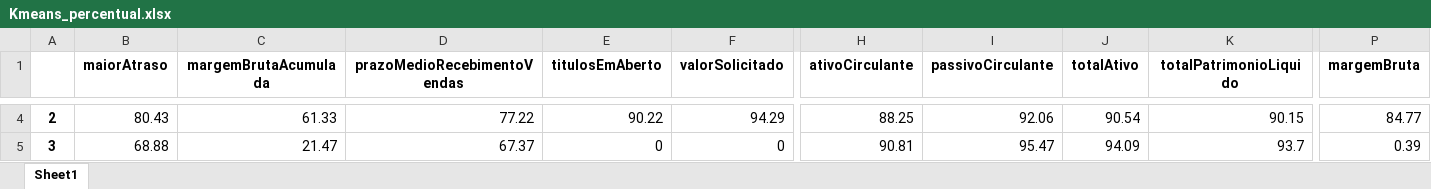
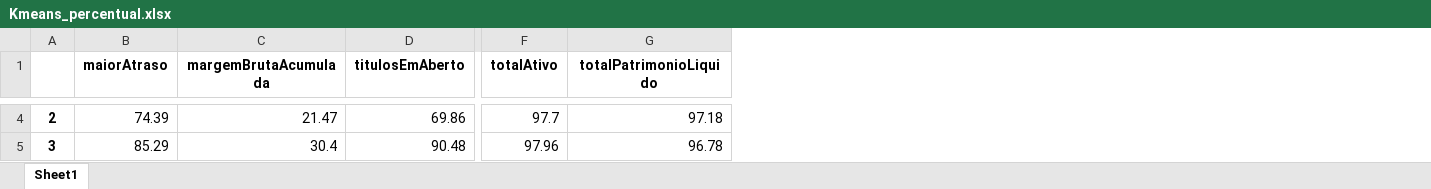
Before and after one commit to hgf777-br/trabalho-final-bootcamp, an Excel workbook: Kmeans_percentual.xlsx, sheet Sheet1, drawn as a sheet; only a part is shown, gaps mark what is left out; values as stored, in another font and other column widths than the file's, no borders; removed rows and columns are numbered as before the commit, all else as after; the diff covers the shown part only; the diff names each change by its address in the sheet, - before the commit and + after, or states it on an @@ line.

```diff
--- a/Kmeans_percentual.xlsx (sheet Sheet1)
+++ b/Kmeans_percentual.xlsx (sheet Sheet1)
-column D (prazoMedioRecebimentoVendas), rows 4-5: 77.22 | 67.37
-column F (valorSolicitado), rows 4-5: 94.29 | 0
-column H (ativoCirculante), rows 4-5: 88.25 | 90.81
-column I (passivoCirculante), rows 4-5: 92.06 | 95.47
-column P (margemBruta), rows 4-5: 84.77 | 0.39
-B4 (maiorAtraso): 80.43
+B4 (maiorAtraso): 74.39
-C4 (margemBrutaAcumulada): 61.33
+C4 (margemBrutaAcumulada): 21.47
-D4 (titulosEmAberto): 90.22
+D4 (titulosEmAberto): 69.86
-F4 (totalAtivo): 90.54
+F4 (totalAtivo): 97.7
-G4 (totalPatrimonioLiquido): 90.15
+G4 (totalPatrimonioLiquido): 97.18
-B5 (maiorAtraso): 68.88
+B5 (maiorAtraso): 85.29
-C5 (margemBrutaAcumulada): 21.47
+C5 (margemBrutaAcumulada): 30.4
-D5 (titulosEmAberto): 0
+D5 (titulosEmAberto): 90.48
-F5 (totalAtivo): 94.09
+F5 (totalAtivo): 97.96
-G5 (totalPatrimonioLiquido): 93.7
+G5 (totalPatrimonioLiquido): 96.78
```
Also changed, not shown: 64 edited cells elsewhere in this sheet, Kmeans_centroides.xlsx, df_ex1_excel.xlsx, 6 other files.
